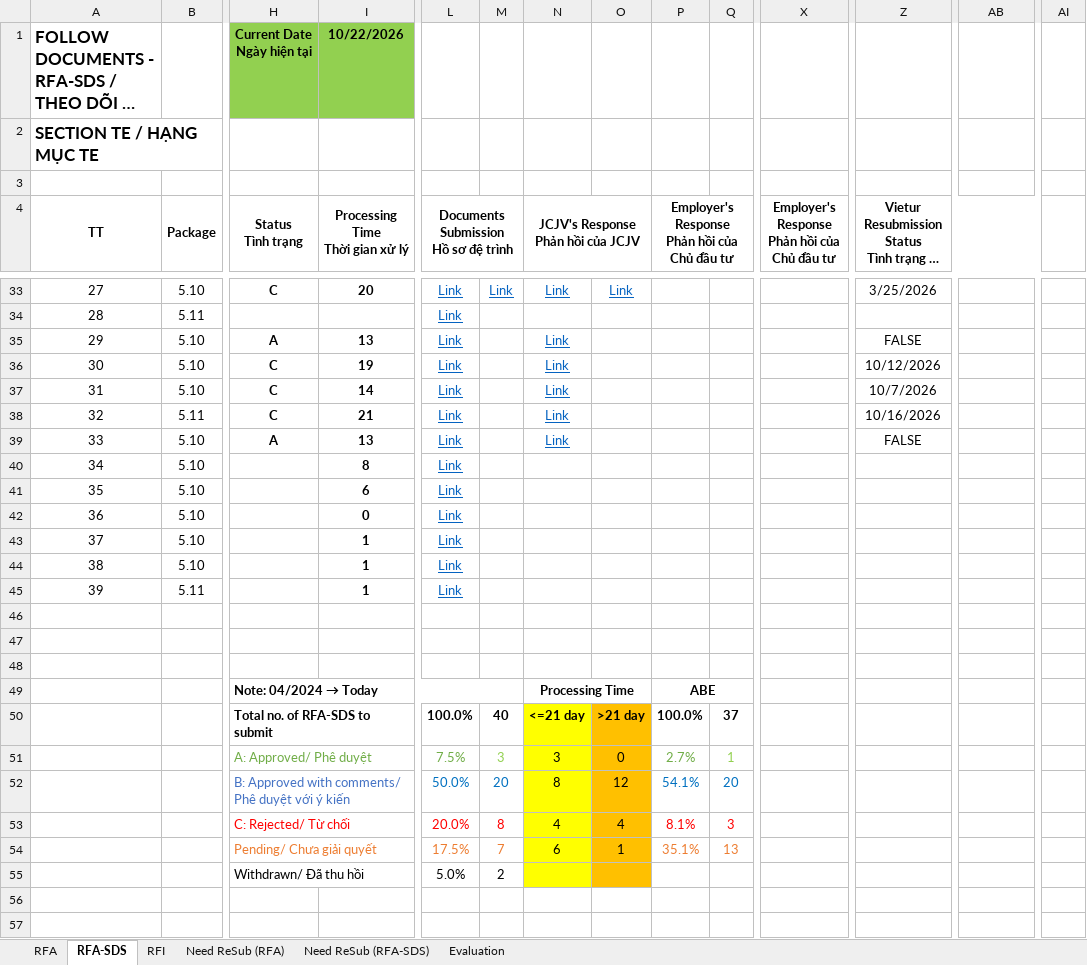
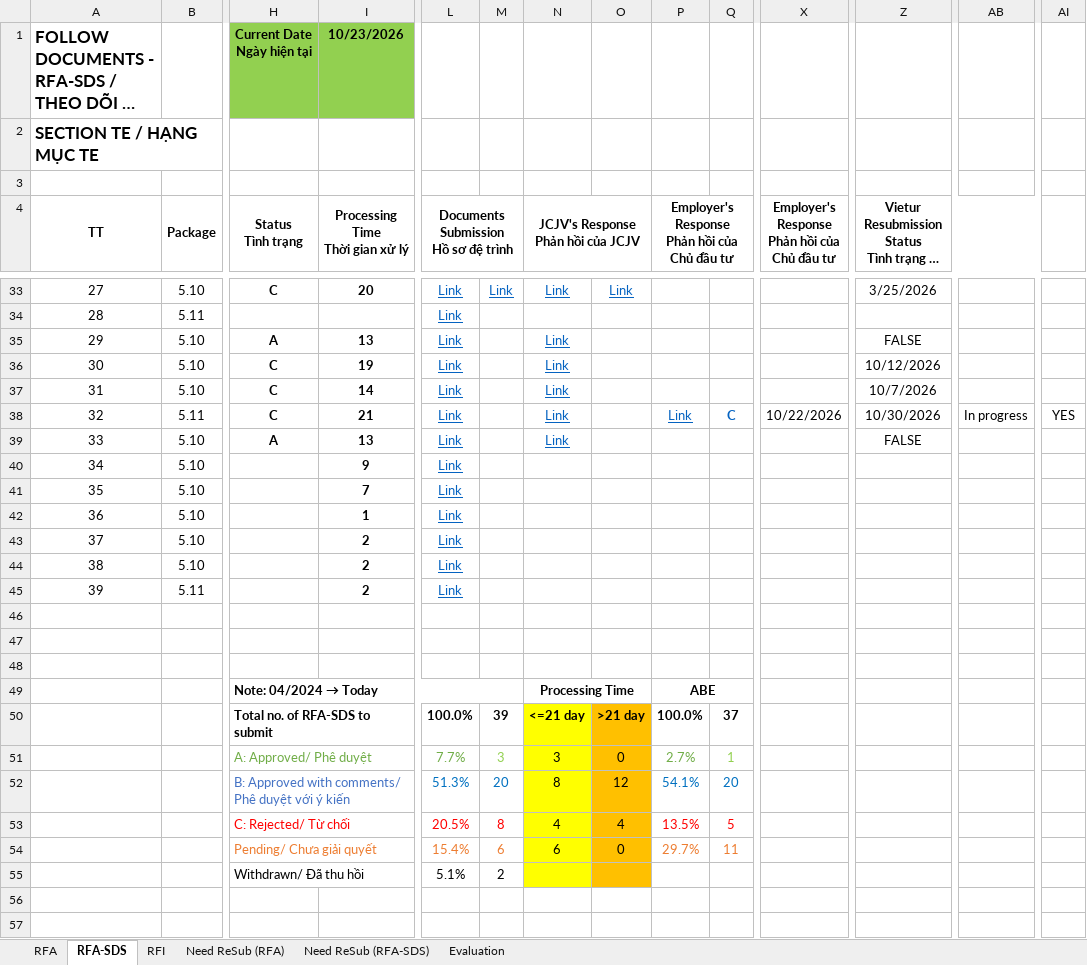
Before and after one commit to Shi-49-94-444-4444/ltia-ict-dashboard, an Excel workbook: ICT-RFA-RFI-lists-New.xlsx, sheet RFA-SDS, drawn as a sheet; only a part is shown, gaps mark what is left out; long unchanged cells end in …; values as stored, in another font and other column widths than the file's, no borders; conditional formats not drawn; removed rows and columns are numbered as before the commit, all else as after; rows hold the shown columns only; the diff covers the shown part only; the diff names each change by its address in the sheet, - before the commit and + after, or states it on an @@ line.

```diff
--- a/ICT-RFA-RFI-lists-New.xlsx (sheet RFA-SDS)
+++ b/ICT-RFA-RFI-lists-New.xlsx (sheet RFA-SDS)
-I1 (Processing Time Thời gian xử lý): 10/22/2026
+I1 (Processing Time Thời gian xử lý): 10/23/2026
-P38: (empty)
+P38: Link
-Q38: (empty)
+Q38: C
-X38: (empty)
+X38: 10/22/2026
-Z38: 10/16/2026
+Z38: 10/30/2026
-AB38: (empty)
+AB38: In progress
-AI38: (empty)
+AI38: YES
-I40 (Processing Time Thời gian xử lý): 8
+I40 (Processing Time Thời gian xử lý): 9
-I41 (Processing Time Thời gian xử lý): 6
+I41 (Processing Time Thời gian xử lý): 7
-I42 (Processing Time Thời gian xử lý): 0
+I42 (Processing Time Thời gian xử lý): 1
-I43:I45 (Processing Time Thời gian xử lý): 1
+I43:I45 (Processing Time Thời gian xử lý): 2
-M50: 40
+M50: 39
-L51: 7.5%
+L51: 7.7%
-L52: 50.0%
+L52: 51.3%
-L53: 20.0%
+L53: 20.5%
-P53: 8.1%
+P53: 13.5%
-Q53: 3
+Q53: 5
-row 54:  |  | Pending/ Chưa giải quyết |  | 17.5% | 7 | 6 | 1 | 35.1% | 13
+row 54:  |  | Pending/ Chưa giải quyết |  | 15.4% | 6 | 6 | 0 | 29.7% | 11
-L55: 5.0%
+L55: 5.1%
```
Also changed, not shown: 21 edited cells elsewhere in this sheet, sheet RFA, sheet Need ReSub (RFA), sheet Need ReSub (RFA-SDS), sheet RFI, sheet Evaluation, 1 other file.
